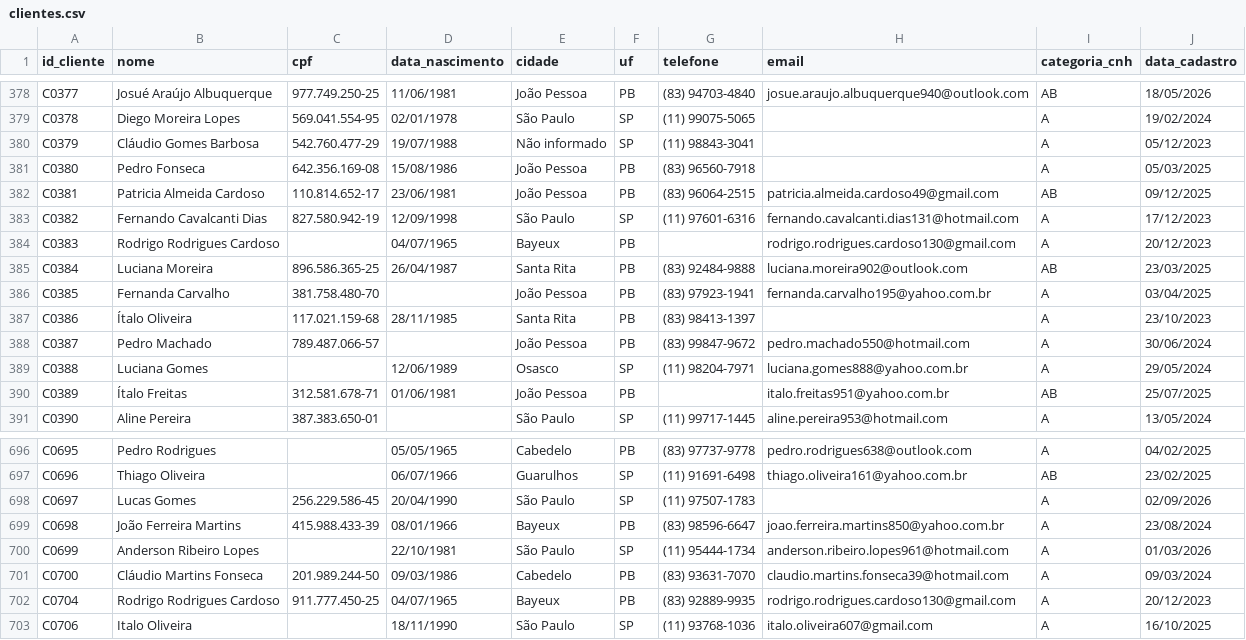
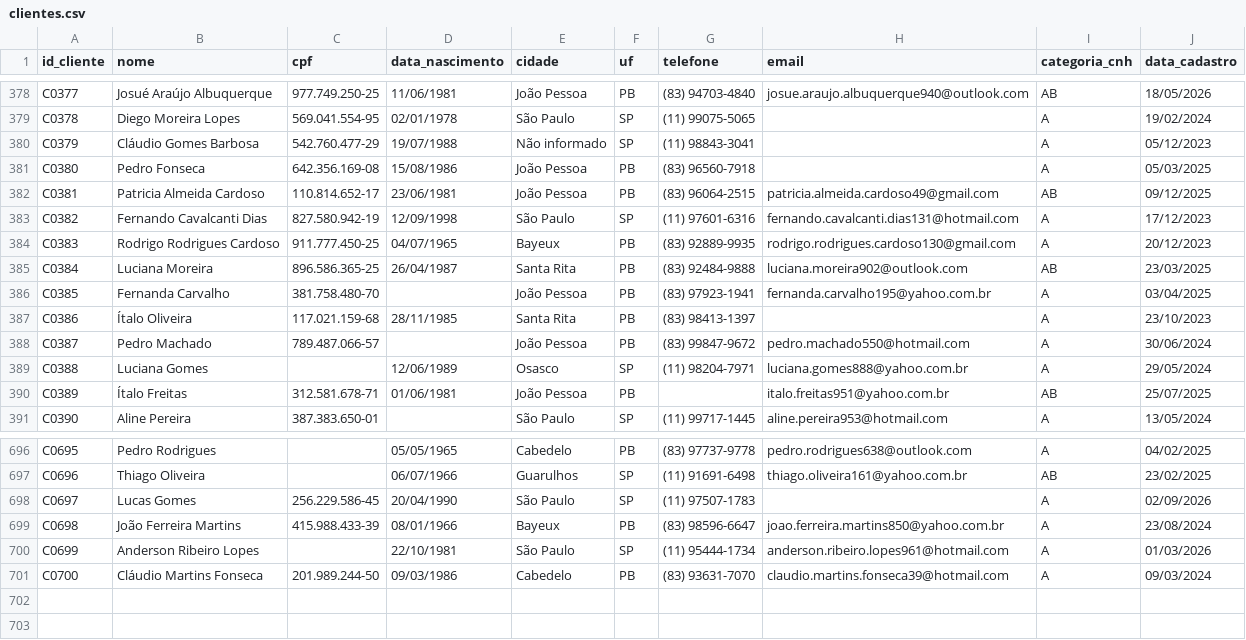
Before and after one commit to DaviBarciaV/projeto-analisededados-bi, a CSV file: database/clientes.csv, drawn as a sheet; only a part is shown, gaps mark what is left out.

```diff
--- a/database/clientes.csv
+++ b/database/clientes.csv
@@ -383,3 +383,3 @@ C0381,Patricia Almeida Cardoso,110.814.652-17,23/06/1981,João Pessoa,PB,(83) 96
 C0382,Fernando Cavalcanti Dias,827.580.942-19,12/09/1998,São Paulo,SP,(11) 97601-6316,fernando.cavalcanti.dias131@hotmail.com,A,17/12/2023
-C0383,Rodrigo Rodrigues Cardoso,,04/07/1965,Bayeux,PB,,rodrigo.rodrigues.cardoso130@gmail.com,A,20/12/2023
+C0383,Rodrigo Rodrigues Cardoso,911.777.450-25,04/07/1965,Bayeux,PB,(83) 92889-9935,rodrigo.rodrigues.cardoso130@gmail.com,A,20/12/2023
 C0384,Luciana Moreira,896.586.365-25,26/04/1987,Santa Rita,PB,(83) 92484-9888,luciana.moreira902@outlook.com,AB,23/03/2025
@@ -701,3 +701 @@ C0699,Anderson Ribeiro Lopes,,22/10/1981,São Paulo,SP,(11) 95444-1734,anderson.
 C0700,Cláudio Martins Fonseca,201.989.244-50,09/03/1986,Cabedelo,PB,(83) 93631-7070,claudio.martins.fonseca39@hotmail.com,A,09/03/2024
-C0704,Rodrigo Rodrigues Cardoso,911.777.450-25,04/07/1965,Bayeux,PB,(83) 92889-9935,rodrigo.rodrigues.cardoso130@gmail.com,A,20/12/2023
-C0706,Italo Oliveira,,18/11/1990,São Paulo,SP,(11) 93768-1036,italo.oliveira607@gmail.com,A,16/10/2025
```
Also changed, not shown: database/locacoes.csv, 2 other files.
